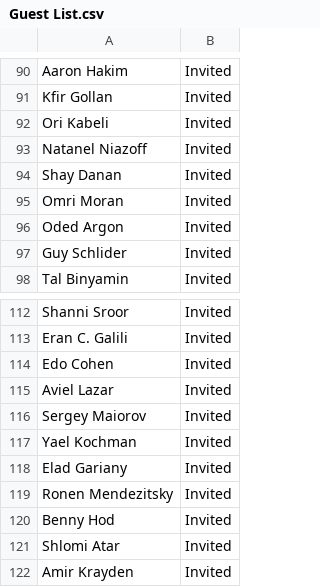
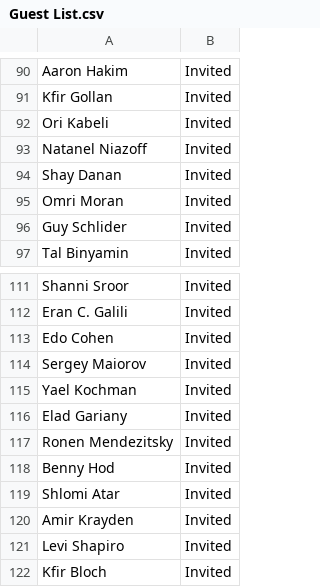
Before and after one commit to sugarso/iwatchiscoming, a CSV file: Guest List.csv, drawn as a sheet; only a part is shown, gaps mark what is left out; the shorter side is filled out with more unchanged rows; removed rows and columns are numbered as before the commit, all else as after; the diff covers the shown part only; the diff names each change by its address in the sheet, - before the commit and + after, or states it on an @@ line.

```diff
--- a/Guest List.csv
+++ b/Guest List.csv
-row 96: Oded Argon | Invited
-row 115: Aviel Lazar | Invited
```
Also changed, not shown: 3 added rows, 3 removed rows and 1 edited cell elsewhere in this file.
